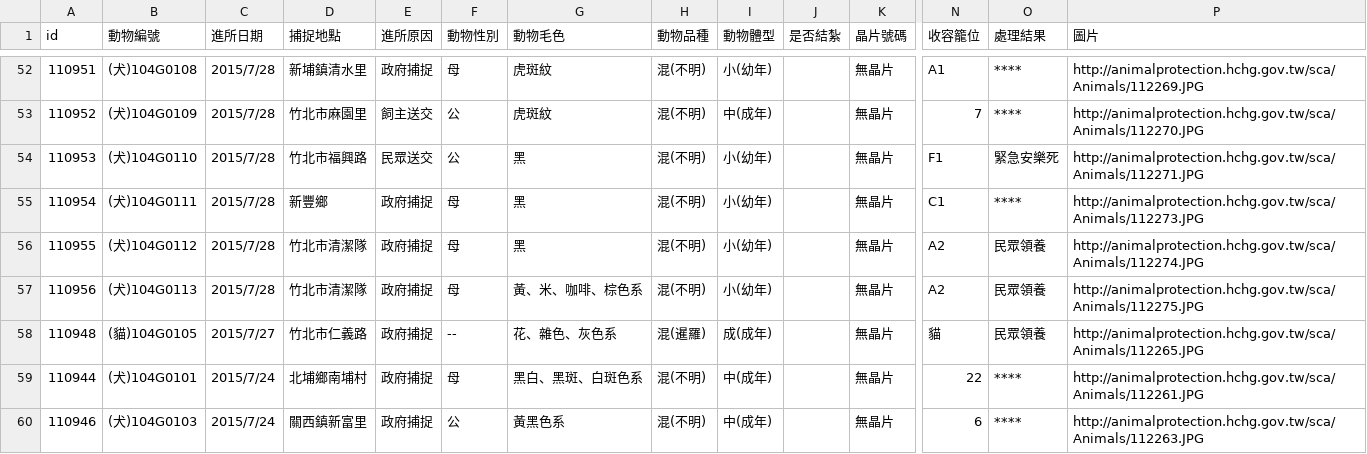
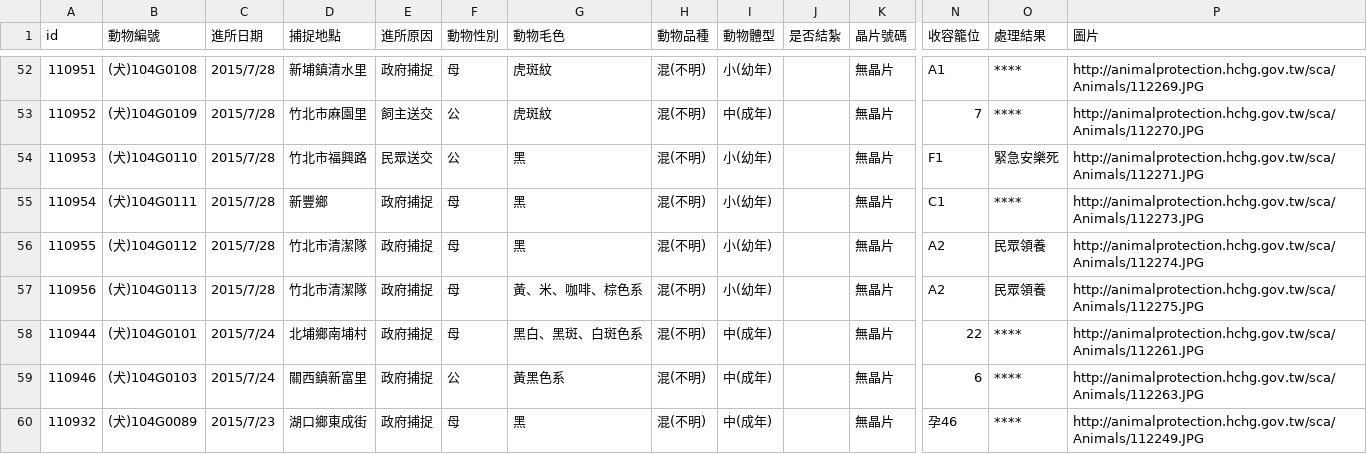
Before and after one commit to g0v/animal.coa, a CSV file: 新竹縣/all.csv, drawn as a sheet; only a part is shown, gaps mark what is left out; the shorter side is filled out with more unchanged rows; rows hold the shown columns only; the diff names each change by its address in the sheet, - before the commit and + after, or states it on an @@ line.

Commit message:
Update csv at 新竹縣, 臺北市

```diff
--- a/新竹縣/all.csv
+++ b/新竹縣/all.csv
-row 58: 110948 | (貓)104G0105 | 2015/7/27 | 竹北市仁義路 | 政府捕捉 | -- | 花、雜色、灰色系 | 混(暹羅) | 成(成年) |  | 無晶片 | 貓 | 民眾領養 | http://animalprotection.hchg.gov.tw/sca/Animals/112265.JPG
```
